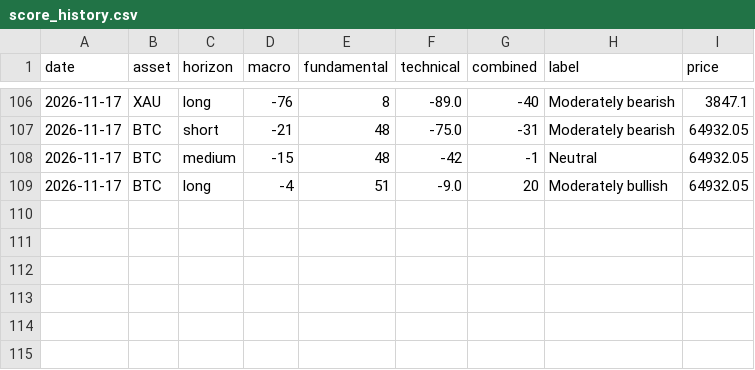
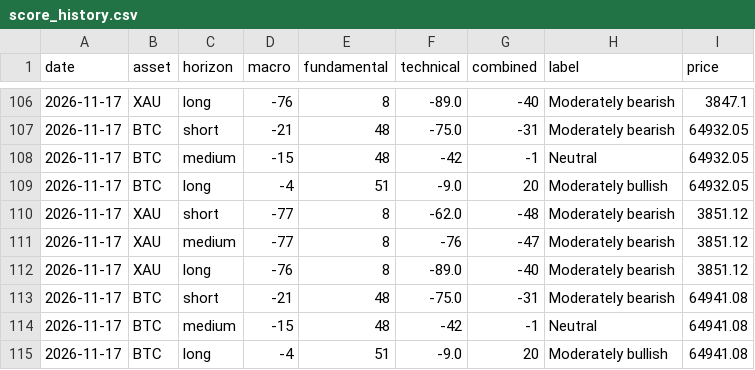
Before and after one commit to CypherCrypt1/finintel, a CSV file: data/score_history.csv, drawn as a sheet; only a part is shown, gaps mark what is left out; the diff names each change by its address in the sheet, - before the commit and + after, or states it on an @@ line.

Commit message:
Daily data 2026-11-17

```diff
--- a/data/score_history.csv
+++ b/data/score_history.csv
+row 110: 2026-11-17 | XAU | short | -77 | 8 | -62.0 | -48 | Moderately bearish | 3851.12
+row 111: 2026-11-17 | XAU | medium | -77 | 8 | -76 | -47 | Moderately bearish | 3851.12
+row 112: 2026-11-17 | XAU | long | -76 | 8 | -89.0 | -40 | Moderately bearish | 3851.12
+row 113: 2026-11-17 | BTC | short | -21 | 48 | -75.0 | -31 | Moderately bearish | 64941.08
+row 114: 2026-11-17 | BTC | medium | -15 | 48 | -42 | -1 | Neutral | 64941.08
+row 115: 2026-11-17 | BTC | long | -4 | 51 | -9.0 | 20 | Moderately bullish | 64941.08
```
Also changed, not shown: 3 other files.
